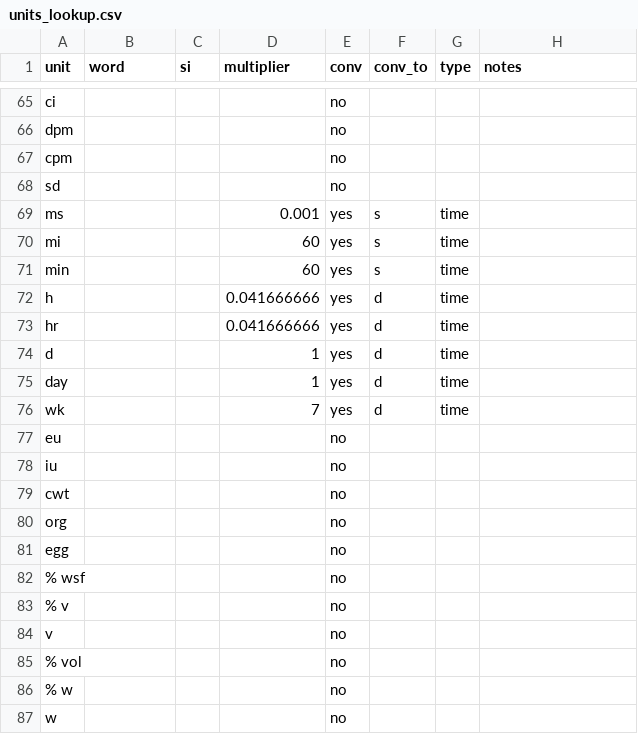
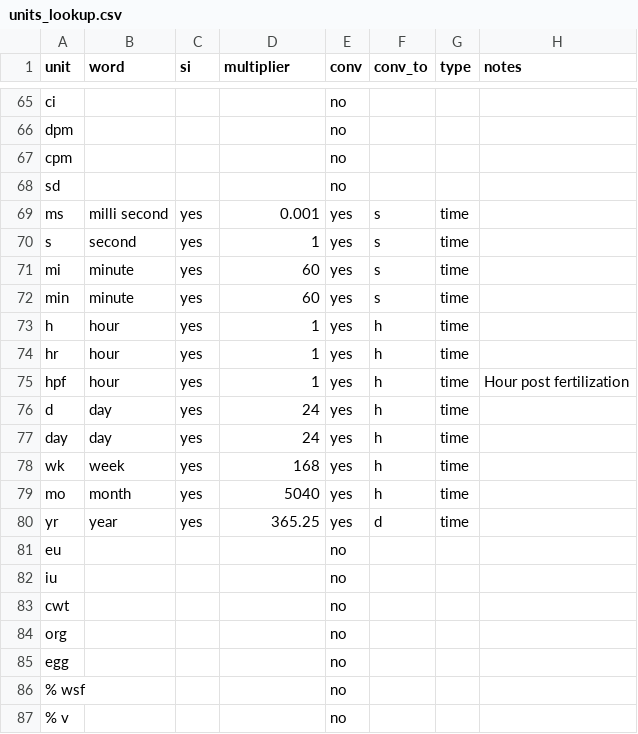
Before and after one commit to andschar/standartox-build, a CSV file: lookup/units_lookup.csv, drawn as a sheet; only a part is shown, gaps mark what is left out; the shorter side is filled out with more unchanged rows.

Commit message:
lookup + article files

```diff
--- a/lookup/units_lookup.csv
+++ b/lookup/units_lookup.csv
@@ -68,10 +68,14 @@ cpm,,,,no,,,
 sd,,,,no,,,
-ms,,,0.001,yes,s,time,
-mi,,,60,yes,s,time,
-min,,,60,yes,s,time,
-h,,,0.041666666,yes,d,time,
-hr,,,0.041666666,yes,d,time,
-d,,,1,yes,d,time,
-day,,,1,yes,d,time,
-wk,,,7,yes,d,time,
+ms,milli second,yes,0.001,yes,s,time,
+s,second,yes,1,yes,s,time,
+mi,minute,yes,60,yes,s,time,
+min,minute,yes,60,yes,s,time,
+h,hour,yes,1,yes,h,time,
+hr,hour,yes,1,yes,h,time,
+hpf,hour,yes,1,yes,h,time,Hour post fertilization
+d,day,yes,24,yes,h,time,
+day,day,yes,24,yes,h,time,
+wk,week,yes,168,yes,h,time,
+mo,month,yes,5040,yes,h,time,
+yr,year,yes,365.25,yes,d,time,
 eu,,,,no,,,
```
Also changed, not shown: article/data/variables.csv, 1 other file.
